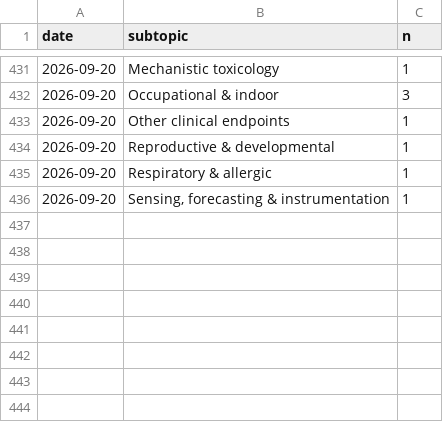
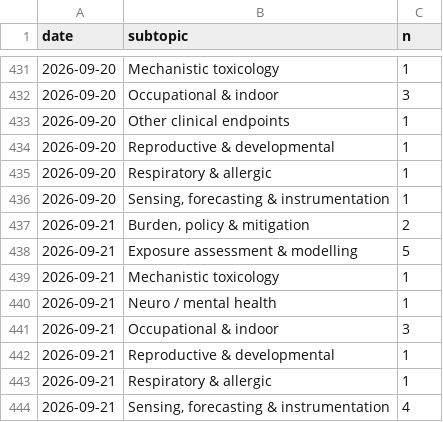
Before and after one commit to mi3nts/Background_Research_Reports, a CSV file: claude/state/metrics.csv, drawn as a sheet; only a part is shown, gaps mark what is left out; the diff names each change by its address in the sheet, - before the commit and + after, or states it on an @@ line.

```diff
--- a/claude/state/metrics.csv
+++ b/claude/state/metrics.csv
+row 437: 2026-09-21 | Burden, policy & mitigation | 2
+row 438: 2026-09-21 | Exposure assessment & modelling | 5
+row 439: 2026-09-21 | Mechanistic toxicology | 1
+row 440: 2026-09-21 | Neuro / mental health | 1
+row 441: 2026-09-21 | Occupational & indoor | 3
+row 442: 2026-09-21 | Reproductive & developmental | 1
+row 443: 2026-09-21 | Respiratory & allergic | 1
+row 444: 2026-09-21 | Sensing, forecasting & instrumentation | 4
```
Also changed, not shown: 13 other files.
